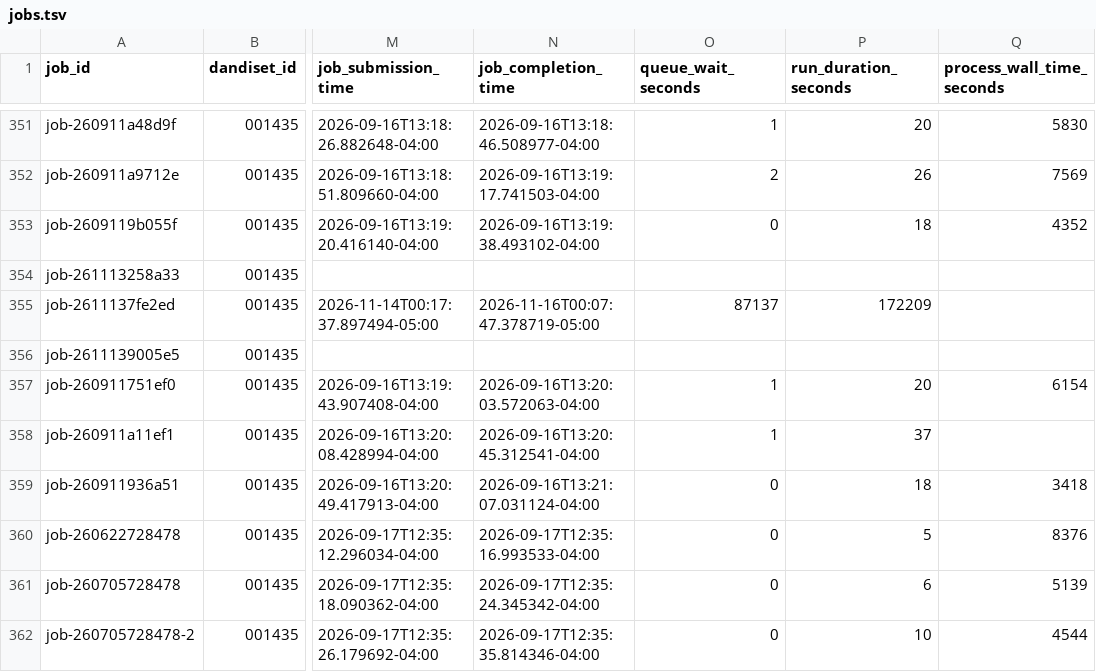
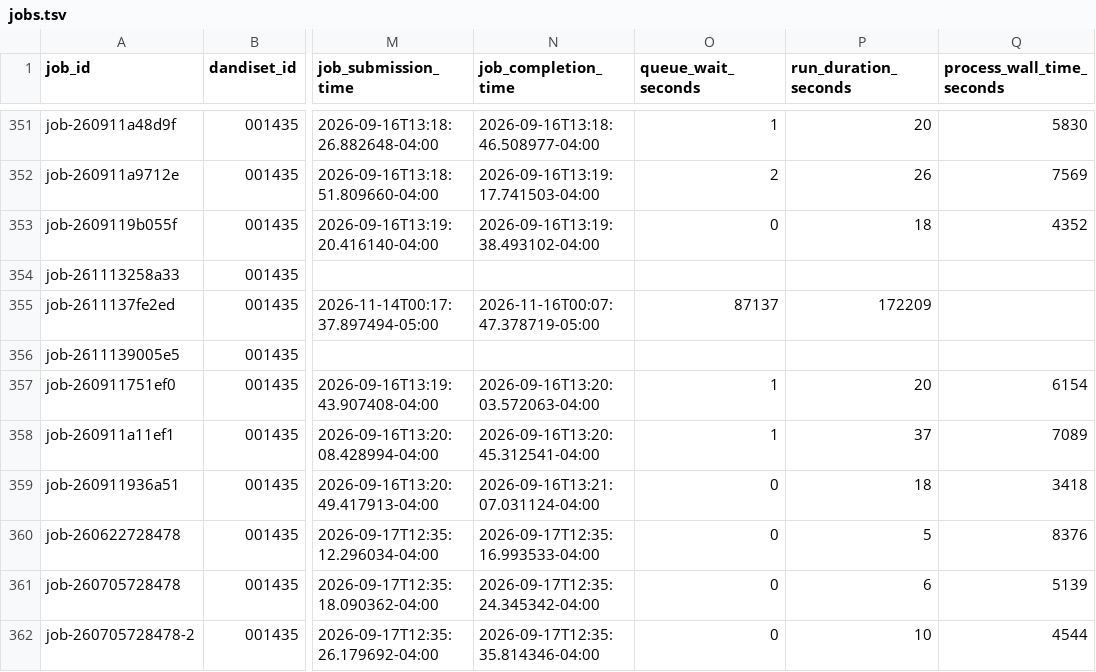
Before and after one commit to dandi-compute/001697, a TSV file: derivatives/jobs.tsv, drawn as a sheet; only a part is shown, gaps mark what is left out; the diff names each change by its address in the sheet, - before the commit and + after, or states it on an @@ line.

```diff
--- a/derivatives/jobs.tsv
+++ b/derivatives/jobs.tsv
-Q358 (process_wall_time_seconds): (empty)
+Q358 (process_wall_time_seconds): 7089
```
Also changed, not shown: 3 other files.
